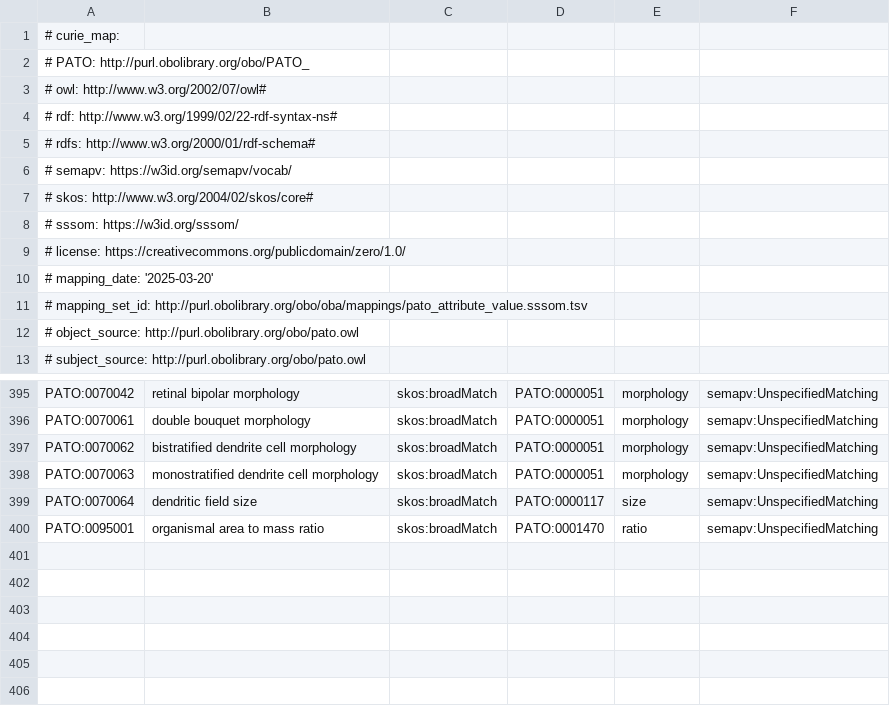
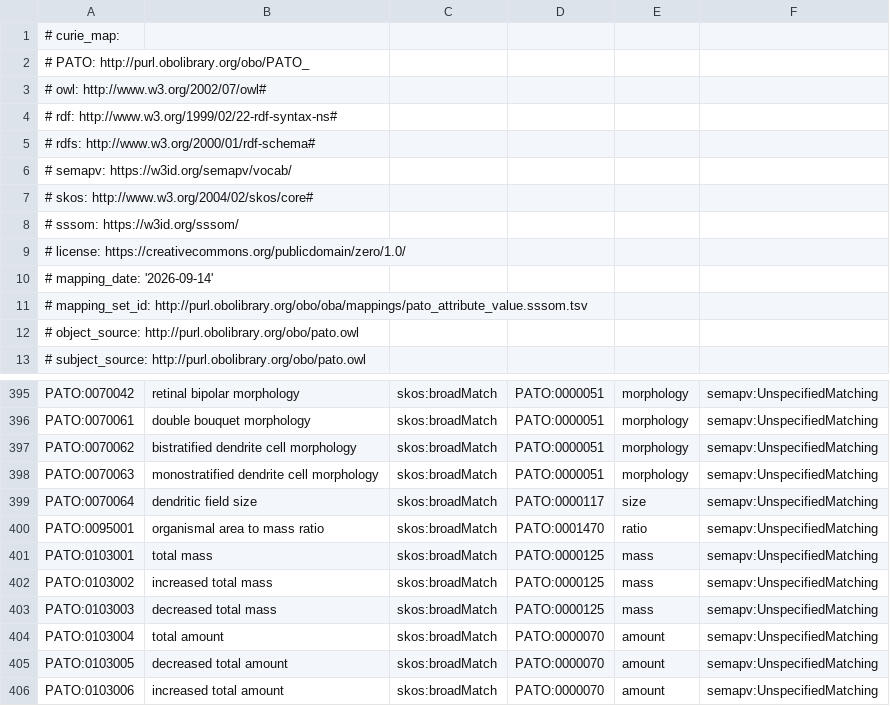
Before and after one commit to obophenotype/bio-attribute-ontology, a TSV file: src/mappings/pato_attribute_value.sssom.tsv, drawn as a sheet; only a part is shown, gaps mark what is left out.

```diff
--- a/src/mappings/pato_attribute_value.sssom.tsv
+++ b/src/mappings/pato_attribute_value.sssom.tsv
@@ -9,3 +9,3 @@
 # license: https://creativecommons.org/publicdomain/zero/1.0/
-# mapping_date: '2025-03-20'
+# mapping_date: '2026-09-14'
 # mapping_set_id: http://purl.obolibrary.org/obo/oba/mappings/pato_attribute_value.sssom.tsv
@@ -400 +400,7 @@ PATO:0070064	dendritic field size	skos:broadMatch	PATO:0000117	size	semapv:Unspe
 PATO:0095001	organismal area to mass ratio	skos:broadMatch	PATO:0001470	ratio	semapv:UnspecifiedMatching
+PATO:0103001	total mass	skos:broadMatch	PATO:0000125	mass	semapv:UnspecifiedMatching
+PATO:0103002	increased total mass	skos:broadMatch	PATO:0000125	mass	semapv:UnspecifiedMatching
+PATO:0103003	decreased total mass	skos:broadMatch	PATO:0000125	mass	semapv:UnspecifiedMatching
+PATO:0103004	total amount	skos:broadMatch	PATO:0000070	amount	semapv:UnspecifiedMatching
+PATO:0103005	decreased total amount	skos:broadMatch	PATO:0000070	amount	semapv:UnspecifiedMatching
+PATO:0103006	increased total amount	skos:broadMatch	PATO:0000070	amount	semapv:UnspecifiedMatching
```
Also changed, not shown: 8 other files.
